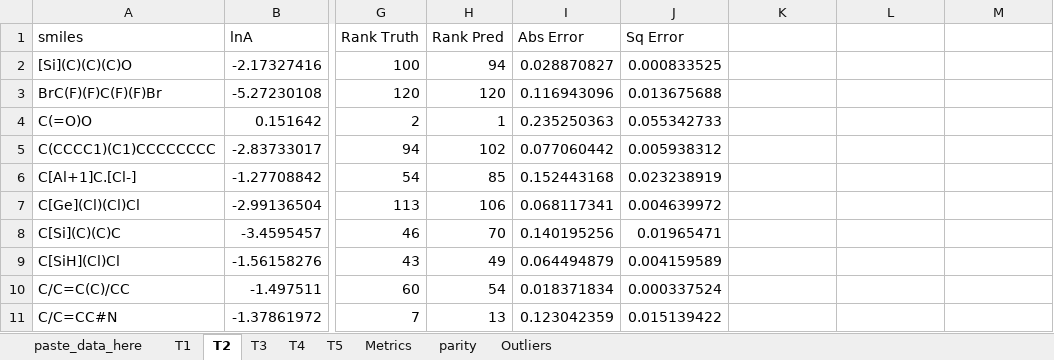
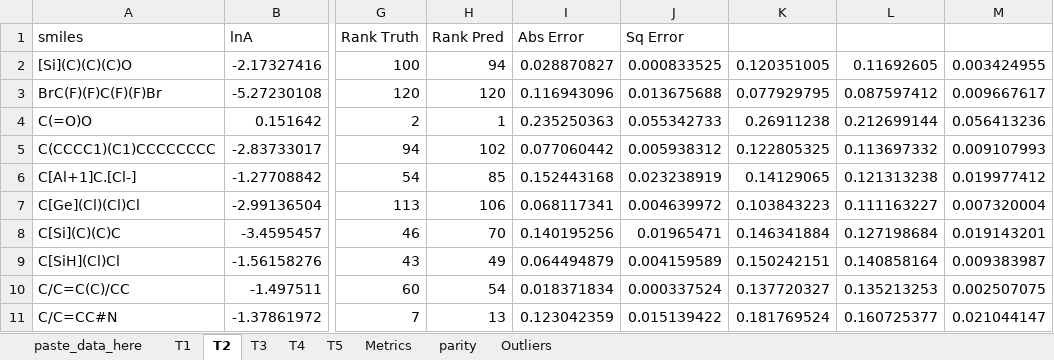
Before and after one commit to bhanum1/GNN_TF_Pred, an Excel workbook: Results/numerical_results/conductivity_ensemble.xlsx, sheet T2, drawn as a sheet; only a part is shown, gaps mark what is left out; values as stored, in another font and other column widths than the file's, no borders; 1 other sheet too large or unreadable and not compared; the diff covers the shown part only; the diff names each change by its address in the sheet, - before the commit and + after, or states it on an @@ line.

```diff
--- a/Results/numerical_results/conductivity_ensemble.xlsx (sheet T2)
+++ b/Results/numerical_results/conductivity_ensemble.xlsx (sheet T2)
-K2: (empty)
+K2: 0.120351005
-L2: (empty)
+L2: 0.11692605
-M2: (empty)
+M2: 0.003424955
-K3: (empty)
+K3: 0.077929795
-L3: (empty)
+L3: 0.087597412
-M3: (empty)
+M3: 0.009667617
-K4: (empty)
+K4: 0.26911238
-L4: (empty)
+L4: 0.212699144
-M4: (empty)
+M4: 0.056413236
-K5: (empty)
+K5: 0.122805325
-L5: (empty)
+L5: 0.113697332
-M5: (empty)
+M5: 0.009107993
-K6: (empty)
+K6: 0.14129065
-L6: (empty)
+L6: 0.121313238
-M6: (empty)
+M6: 0.019977412
-K7: (empty)
+K7: 0.103843223
-L7: (empty)
+L7: 0.111163227
-M7: (empty)
+M7: 0.007320004
-K8: (empty)
+K8: 0.146341884
-L8: (empty)
+L8: 0.127198684
-M8: (empty)
+M8: 0.019143201
-K9: (empty)
+K9: 0.150242151
-L9: (empty)
+L9: 0.140858164
-M9: (empty)
+M9: 0.009383987
-K10: (empty)
+K10: 0.137720327
-L10: (empty)
+L10: 0.135213253
-M10: (empty)
+M10: 0.002507075
-K11: (empty)
+K11: 0.181769524
-L11: (empty)
+L11: 0.160725377
-M11: (empty)
+M11: 0.021044147
```
Also changed, not shown: 333 edited cells elsewhere in this sheet, sheet T5, sheet T3, sheet T4, sheet T1, sheet Metrics, formulas that keep their value, charts or pictures, 2 other files.
